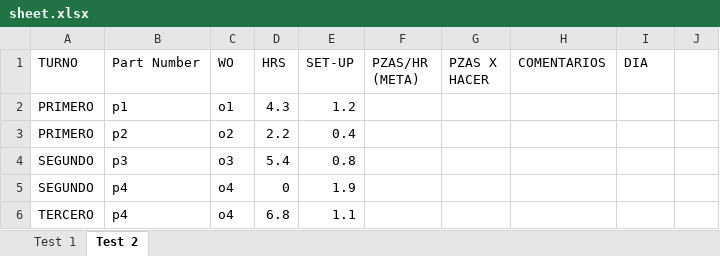
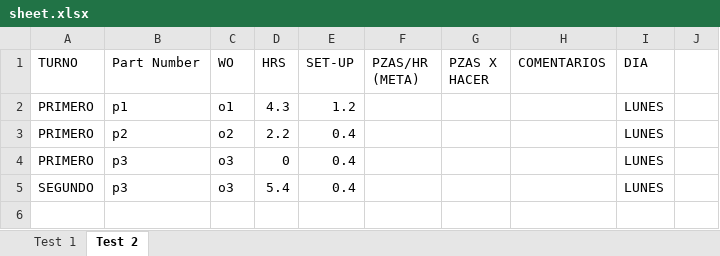
Before and after one commit to leogtzr/productionplan-gui, an Excel workbook: Analysis/sheet.xlsx, sheet Test 2, drawn as a sheet; only a part is shown; values as stored, in another font and other column widths than the file's, no borders; table styles not drawn; rows hold the shown columns only; the diff names each change by its address in the sheet, - before the commit and + after, or states it on an @@ line.

Commit message:
add conditions and some more analysis

```diff
--- a/Analysis/sheet.xlsx (sheet Test 2)
+++ b/Analysis/sheet.xlsx (sheet Test 2)
-I2:I5 (DIA): (empty)
+I2:I5 (DIA): LUNES
-A4 (TURNO): SEGUNDO
+A4 (TURNO): PRIMERO
-D4 (HRS): 5.4
+D4 (HRS): 0
-E4 (SET-UP): 0.8
+E4 (SET-UP): 0.4
-B5 (Part Number): p4
+B5 (Part Number): p3
-C5 (WO): o4
+C5 (WO): o3
-D5 (HRS): 0
+D5 (HRS): 5.4
-E5 (SET-UP): 1.9
+E5 (SET-UP): 0.4
-row 6: TERCERO | p4 | o4 | 6.8 | 1.1
```
Also changed, not shown: 5 other files.
